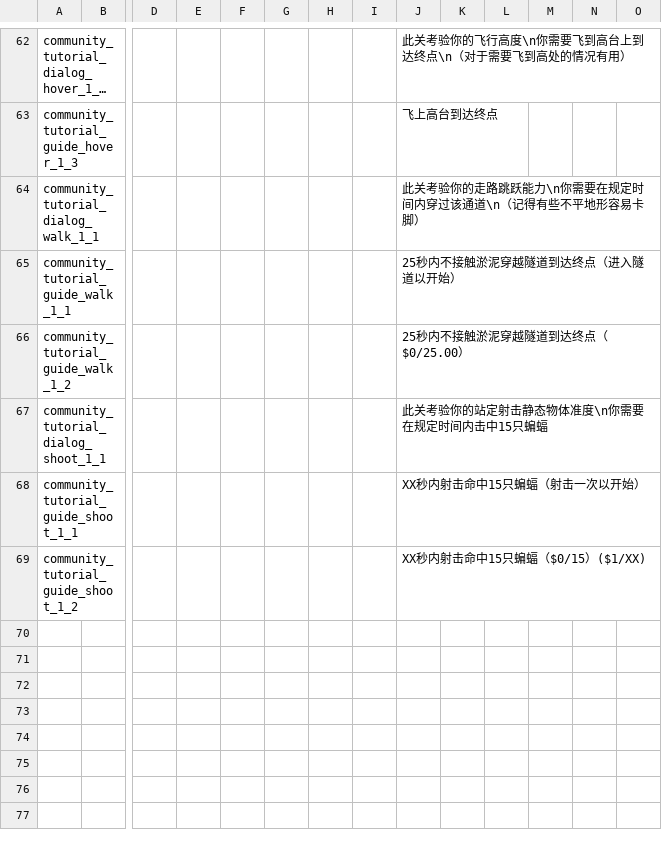
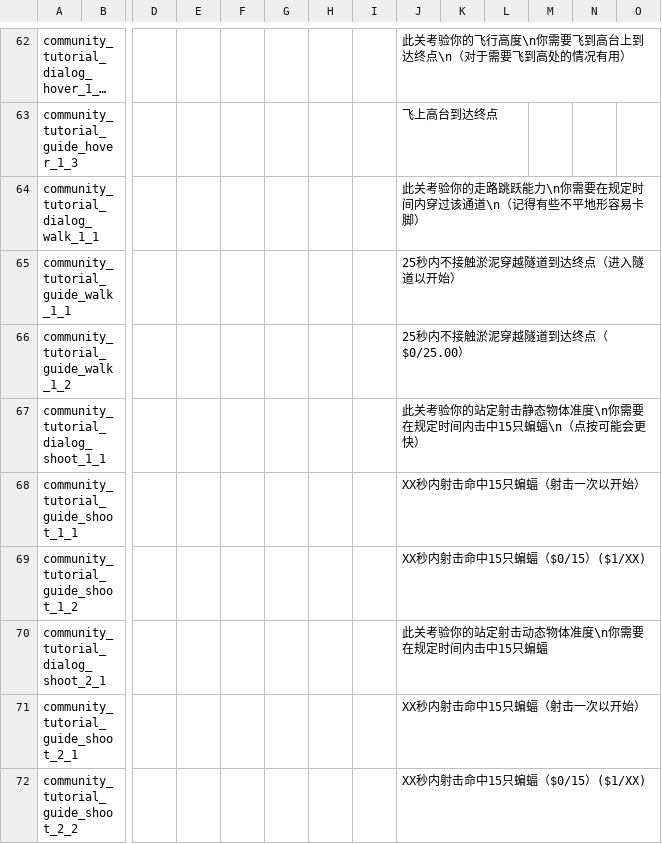
Before and after one commit to ni9htwind/Noita-CN-Community-Tutorial, a CSV file: translations.csv, drawn as a sheet; only a part is shown, gaps mark what is left out; long unchanged cells end in …; rows hold the shown columns only; the diff names each change by its address in the sheet, - before the commit and + after, or states it on an @@ line.

```diff
--- a/translations.csv
+++ b/translations.csv
-J67: 此关考验你的站定射击静态物体准度\n你需要在规定时间内击中15只蝙蝠
+J67: 此关考验你的站定射击静态物体准度\n你需要在规定时间内击中15只蝙蝠\n（点按可能会更快）
+row 70: community_tutorial_dialog_shoot_2_1 |  |  |  |  |  |  |  | 此关考验你的站定射击动态物体准度\n你需要在规定时间内击中15只蝙蝠
+row 71: community_tutorial_guide_shoot_2_1 |  |  |  |  |  |  |  | XX秒内射击命中15只蝙蝠（射击一次以开始）
+row 72: community_tutorial_guide_shoot_2_2 |  |  |  |  |  |  |  | XX秒内射击命中15只蝙蝠（$0/15）($1/XX)
```
Also changed, not shown: 6 other files.
